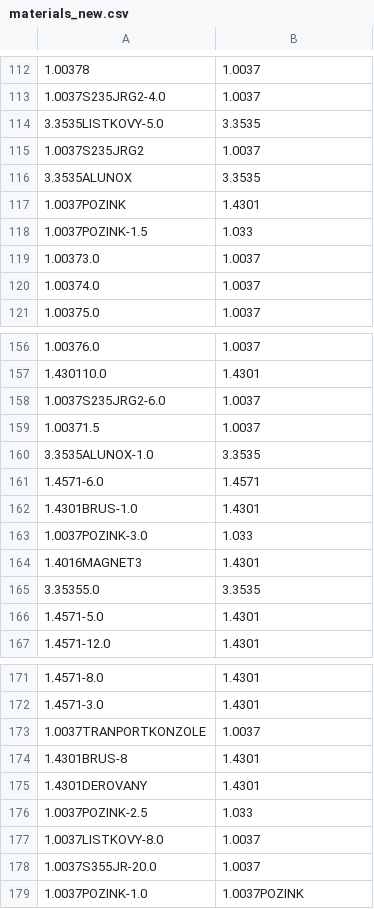
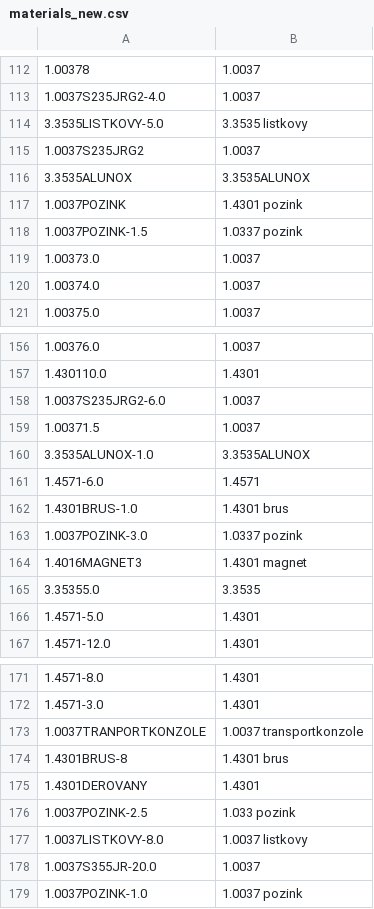
Before and after one commit to uzuran/NCRenamer, a CSV file: CNCs/materials_new.csv, drawn as a sheet; only a part is shown, gaps mark what is left out; the diff covers the shown part only.

```diff
--- a/CNCs/materials_new.csv
+++ b/CNCs/materials_new.csv
@@ -113,7 +113,7 @@
 1.0037S235JRG2-4.0	1.0037
-3.3535LISTKOVY-5.0	3.3535
+3.3535LISTKOVY-5.0	3.3535 listkovy
 1.0037S235JRG2	1.0037
-3.3535ALUNOX	3.3535
-1.0037POZINK	1.4301
-1.0037POZINK-1.5	1.033
+3.3535ALUNOX	3.3535ALUNOX
+1.0037POZINK	1.4301 pozink
+1.0037POZINK-1.5	1.0337 pozink
 1.00373.0	1.0037
@@ -159,7 +159,7 @@
 1.00371.5	1.0037
-3.3535ALUNOX-1.0	3.3535
+3.3535ALUNOX-1.0	3.3535ALUNOX
 1.4571-6.0	1.4571
-1.4301BRUS-1.0	1.4301
-1.0037POZINK-3.0	1.033
-1.4016MAGNET3	1.4301
+1.4301BRUS-1.0	1.4301 brus
+1.0037POZINK-3.0	1.0337 pozink
+1.4016MAGNET3	1.4301 magnet
 3.35355.0	3.3535
@@ -172,8 +172,8 @@
 1.4571-3.0	1.4301
-1.0037TRANPORTKONZOLE	1.0037
-1.4301BRUS-8	1.4301
+1.0037TRANPORTKONZOLE	1.0037 transportkonzole
+1.4301BRUS-8	1.4301 brus
 1.4301DEROVANY	1.4301
-1.0037POZINK-2.5	1.033
-1.0037LISTKOVY-8.0	1.0037
+1.0037POZINK-2.5	1.033 pozink
+1.0037LISTKOVY-8.0	1.0037 listkovy
 1.0037S355JR-20.0	1.0037
-1.0037POZINK-1.0	1.0037POZINK
+1.0037POZINK-1.0	1.0037 pozink
```
Also changed, not shown: 11 edited cells elsewhere in this file.
